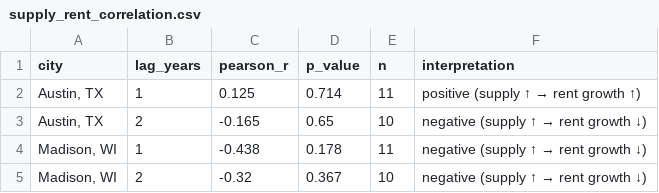
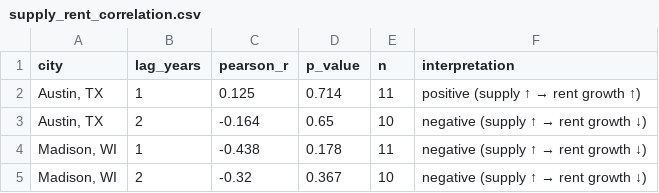
Before and after one commit to nashpilled/MadisonProject, a CSV file: madison-housing/data/supply_rent_correlation.csv, drawn as a sheet.

```diff
--- a/madison-housing/data/supply_rent_correlation.csv
+++ b/madison-housing/data/supply_rent_correlation.csv
@@ -2,3 +2,3 @@ city,lag_years,pearson_r,p_value,n,interpretation
 "Austin, TX",1,0.125,0.714,11,positive (supply ↑ → rent growth ↑)
-"Austin, TX",2,-0.165,0.65,10,negative (supply ↑ → rent growth ↓)
+"Austin, TX",2,-0.164,0.65,10,negative (supply ↑ → rent growth ↓)
 "Madison, WI",1,-0.438,0.178,11,negative (supply ↑ → rent growth ↓)
```
Also changed, not shown: madison-housing/data/construction_annual.csv, madison-housing/data/permits_summary.csv, 16 other files.
